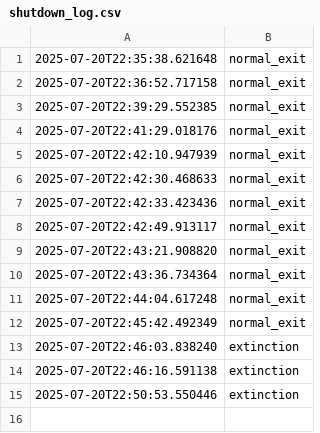
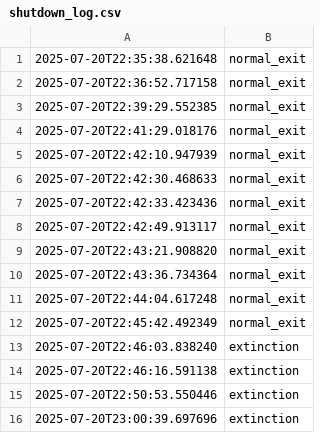
Before and after one commit to AntarcBall/prey_field, a CSV file: shutdown_log.csv, drawn as a sheet.

```diff
--- a/shutdown_log.csv
+++ b/shutdown_log.csv
@@ -15 +15,2 @@
 2025-07-20T22:50:53.550446,extinction
+2025-07-20T23:00:39.697696,extinction
```
Also changed, not shown: simulation_log.csv, 3 other files.
